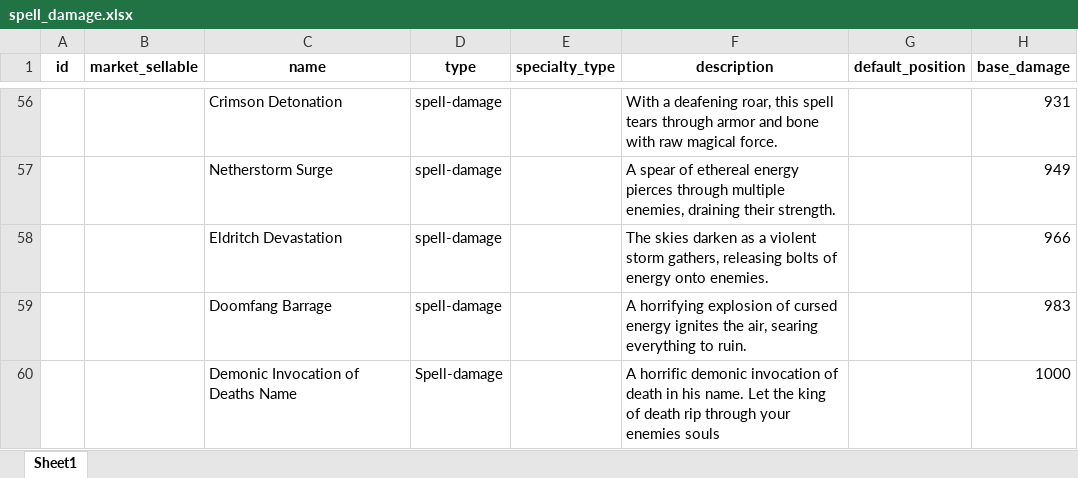
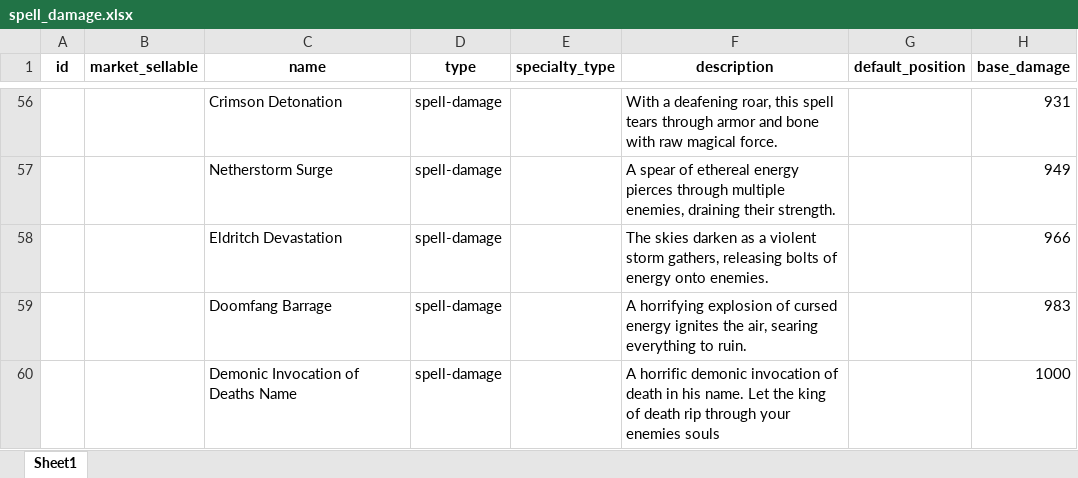
Before and after one commit to AdamKyle/flare, an Excel workbook: resources/data-imports/Weapons/spell_damage.xlsx, sheet Sheet1, drawn as a sheet; only a part is shown, gaps mark what is left out; values as stored, in another font and other column widths than the file's, no borders; the diff names each change by its address in the sheet, - before the commit and + after, or states it on an @@ line.

Commit message:
fixed type on the spell damage

```diff
--- a/resources/data-imports/Weapons/spell_damage.xlsx (sheet Sheet1)
+++ b/resources/data-imports/Weapons/spell_damage.xlsx (sheet Sheet1)
-D60 (type): Spell-damage
+D60 (type): spell-damage
```
